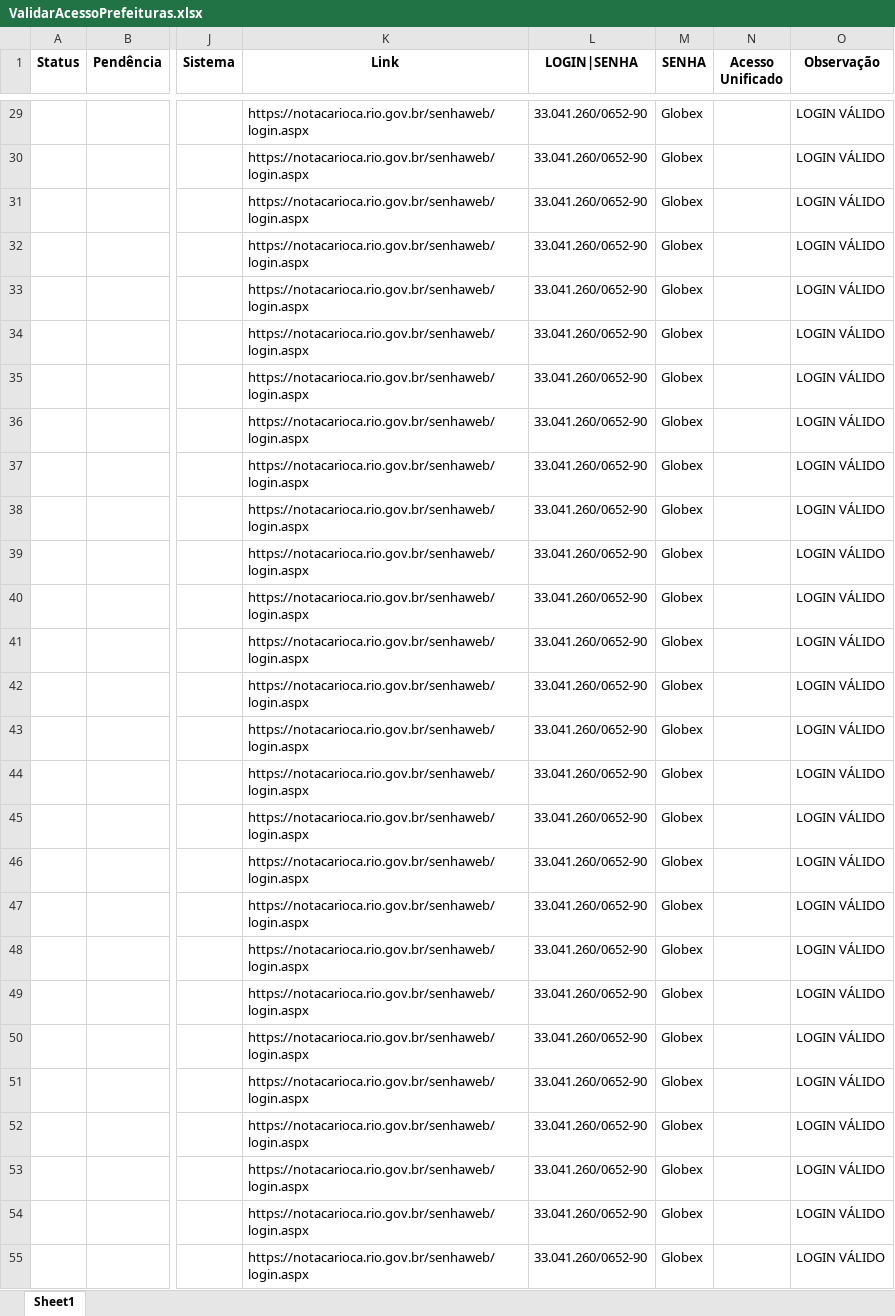
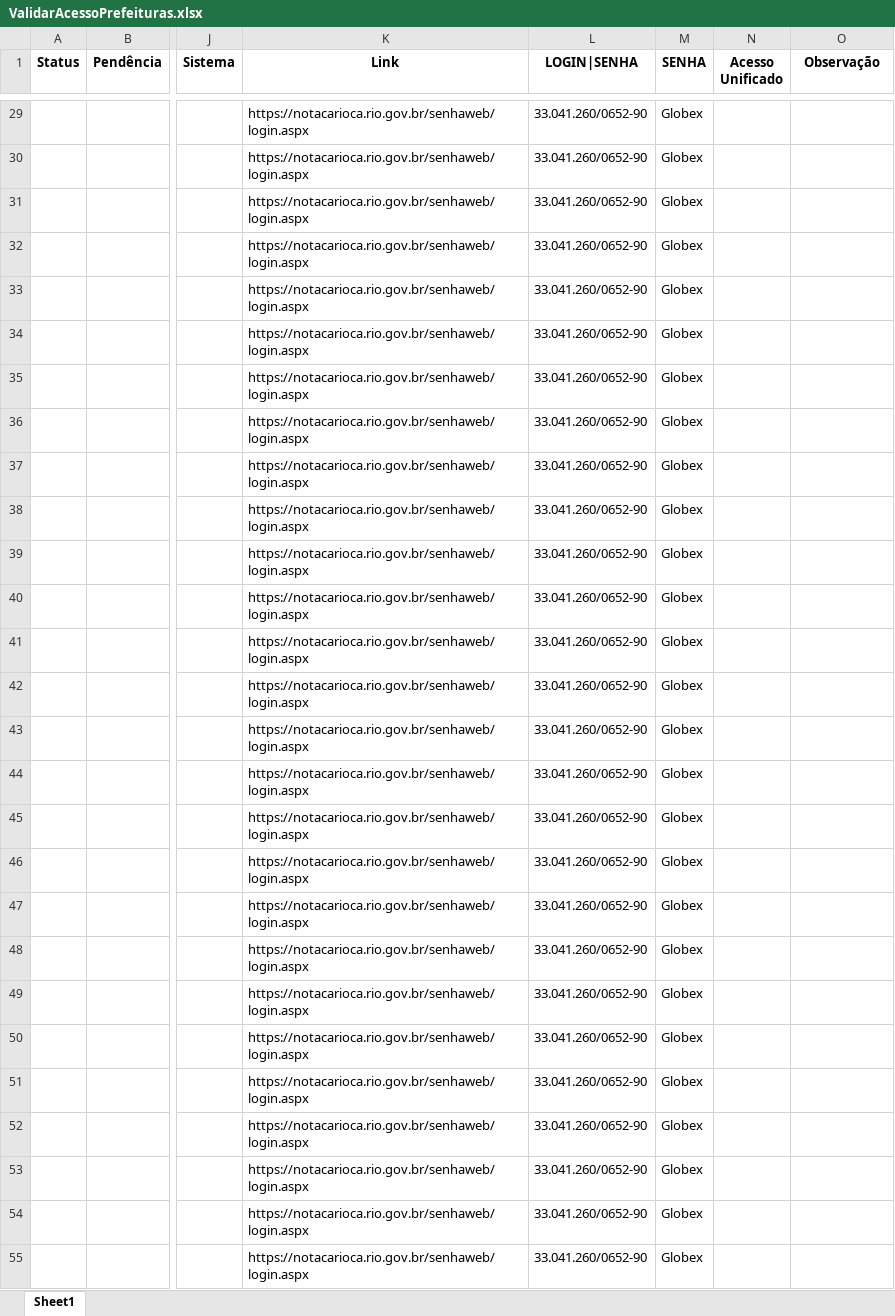
Before and after one commit to AndyinTheNW/AcessoPrefeituras, an Excel workbook: ValidarAcessoPrefeituras.xlsx, sheet Sheet1, drawn as a sheet; only a part is shown, gaps mark what is left out; values as stored, in another font and other column widths than the file's, no borders; the diff covers the shown part only; the diff names each change by its address in the sheet, - before the commit and + after, or states it on an @@ line.

```diff
--- a/ValidarAcessoPrefeituras.xlsx (sheet Sheet1)
+++ b/ValidarAcessoPrefeituras.xlsx (sheet Sheet1)
-O29:O55 (Observação): LOGIN VÁLIDO
+O29:O55 (Observação): (empty)
```
Also changed, not shown: 149 edited cells elsewhere in this sheet, 5 other files.
